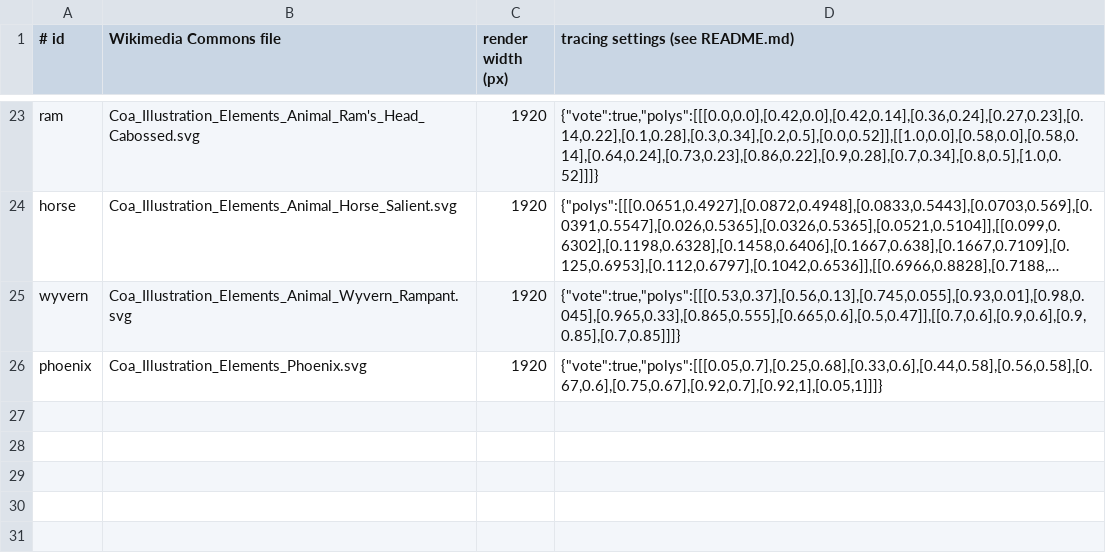
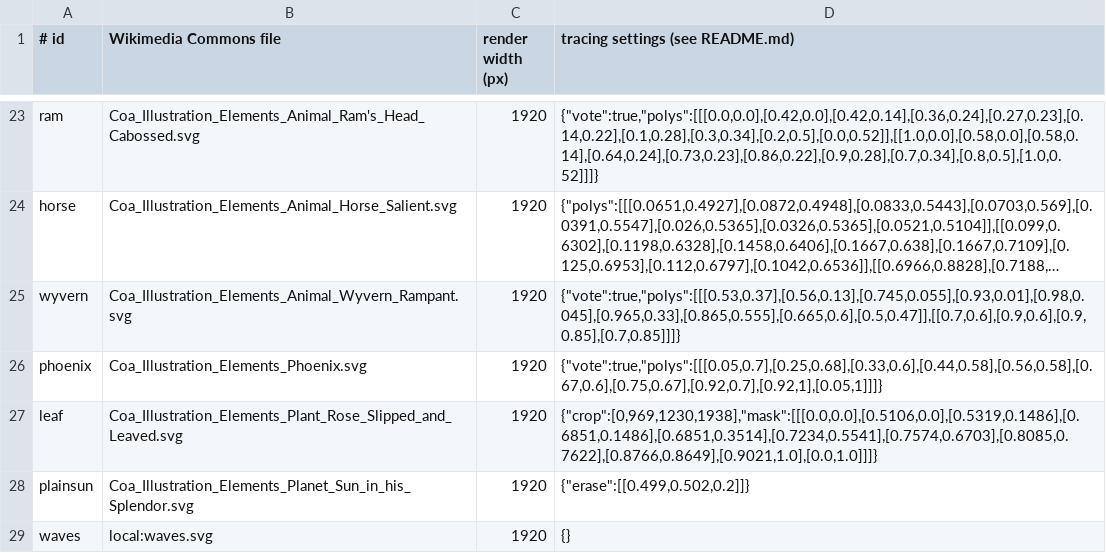
Before and after one commit to hjhudsonwriter/TSI_MasterSuite, a TSV file: tools/crest/dev/sigils.tsv, drawn as a sheet; only a part is shown, gaps mark what is left out; long unchanged cells end in …; the diff names each change by its address in the sheet, - before the commit and + after, or states it on an @@ line.

```diff
--- a/tools/crest/dev/sigils.tsv
+++ b/tools/crest/dev/sigils.tsv
+row 27: leaf | Coa_Illustration_Elements_Plant_Rose_Slipped_and_Leaved.svg | 1920 | {"crop":[0,969,1230,1938],"mask":[[[0.0,0.0],[0.5106,0.0],[0.5319,0.1486],[0.6851,0.1486],[0.6851,0.3514],[0.7234,0.5541],[0.7574,0.6703],[0.8085,0.7622],[0.8766,0.8649],[0.9021,1.0],[0.0,1.0]]]}
+row 28: plainsun | Coa_Illustration_Elements_Planet_Sun_in_his_Splendor.svg | 1920 | {"erase":[[0.499,0.502,0.2]]}
+row 29: waves | local:waves.svg | 1920 | {}
```
Also changed, not shown: 12 other files.
